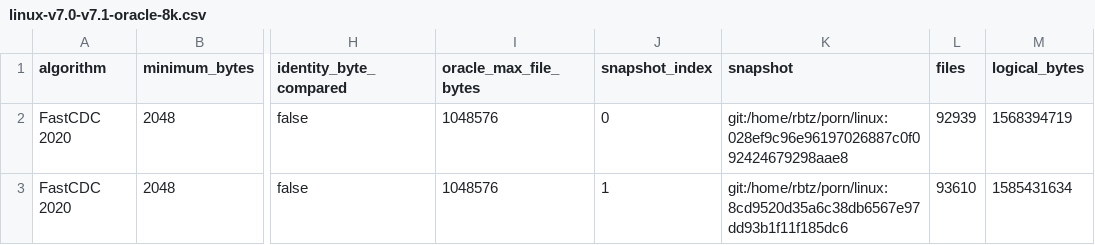
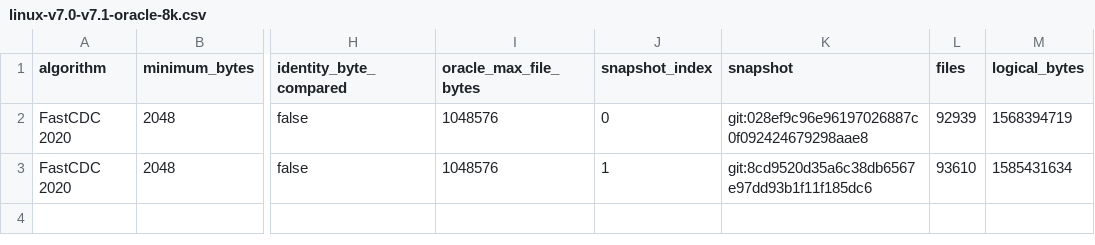
Before and after one commit to SaveTheRbtz/fastcdc-go, a CSV file: analysis/linux-v7.0-v7.1-oracle-8k.csv, drawn as a sheet; only a part is shown, gaps mark what is left out; the diff names each change by its address in the sheet, - before the commit and + after, or states it on an @@ line.

```diff
--- a/analysis/linux-v7.0-v7.1-oracle-8k.csv
+++ b/analysis/linux-v7.0-v7.1-oracle-8k.csv
-K2 (snapshot): git:/home/rbtz/porn/linux:028ef9c96e96197026887c0f092424679298aae8
+K2 (snapshot): git:028ef9c96e96197026887c0f092424679298aae8
-K3 (snapshot): git:/home/rbtz/porn/linux:8cd9520d35a6c38db6567e97dd93b1f11f185dc6
+K3 (snapshot): git:8cd9520d35a6c38db6567e97dd93b1f11f185dc6
```
Also changed, not shown: analysis/linux-history-64k.csv, analysis/linux-history-8k.csv, 8 other files.
